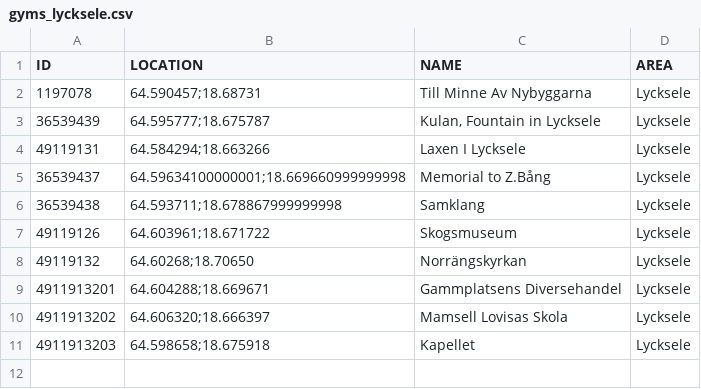
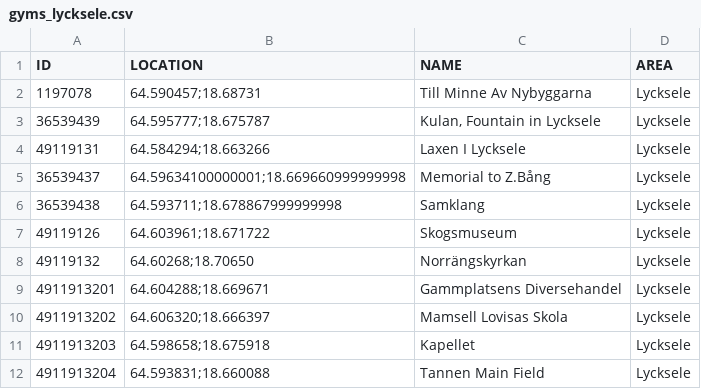
Before and after one commit to magnusmickelsson/pokeraidbot, a CSV file: src/main/resources/gyms_lycksele.csv, drawn as a sheet.

Commit message:
Update gyms_lycksele.csv
Added an new Gym

```diff
--- a/src/main/resources/gyms_lycksele.csv
+++ b/src/main/resources/gyms_lycksele.csv
@@ -11 +11,2 @@ ID;LOCATION;NAME;AREA
 4911913203;"64.598658;18.675918";Kapellet;Lycksele
+4911913204;"64.593831;18.660088";Tannen Main Field;Lycksele
```
